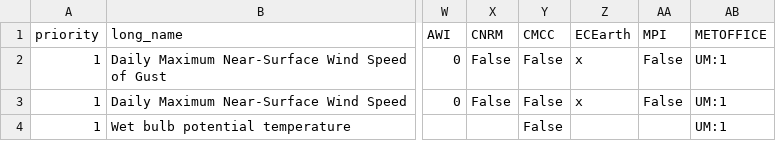
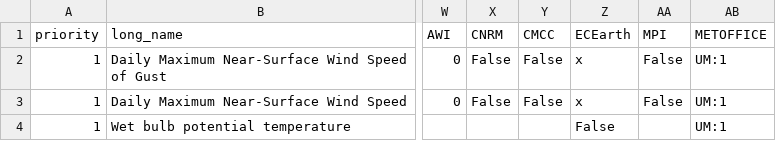
Before and after one commit to goord/cmor, a CSV file: input/primavera/data_request/prim6hr.csv, drawn as a sheet; only a part is shown, gaps mark what is left out; the diff names each change by its address in the sheet, - before the commit and + after, or states it on an @@ line.

```diff
--- a/input/primavera/data_request/prim6hr.csv
+++ b/input/primavera/data_request/prim6hr.csv
-Y4 (CMCC): False
+Y4 (CMCC): (empty)
-Z4 (ECEarth): (empty)
+Z4 (ECEarth): False
```
Also changed, not shown: input/primavera/data_request/prim1hrpt.csv, input/primavera/data_request/prim3hrpt.csv.
